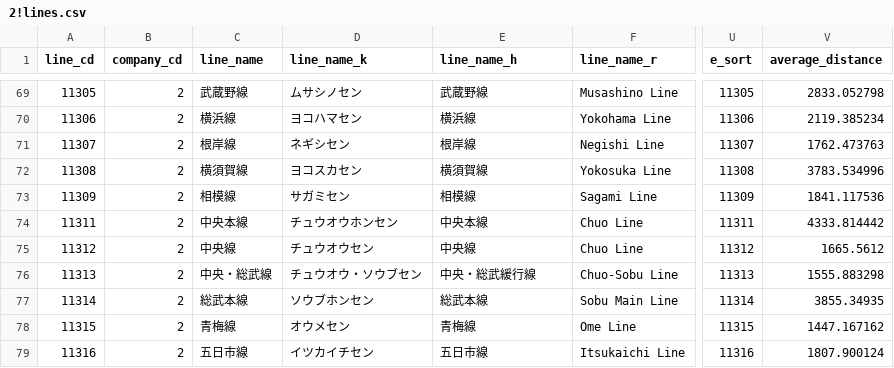
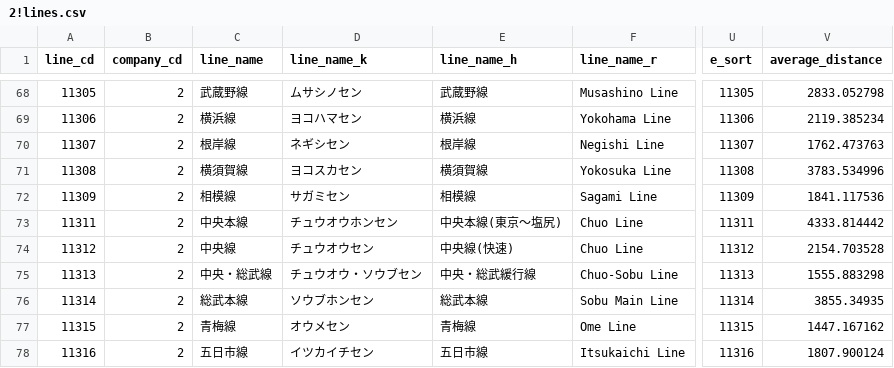
Before and after one commit to TrainLCD/StationAPI, a CSV file: data/2!lines.csv, drawn as a sheet; only a part is shown, gaps mark what is left out; addresses are those after the commit; the diff covers the shown part only; the diff names each change by its address in the sheet, - before the commit and + after, or states it on an @@ line.

```diff
--- a/data/2!lines.csv
+++ b/data/2!lines.csv
-E73 (line_name_h): 中央本線
+E73 (line_name_h): 中央本線(東京～塩尻)
-E74 (line_name_h): 中央線
+E74 (line_name_h): 中央線(快速)
-V74 (average_distance): 1665.5612
+V74 (average_distance): 2154.703528
```
Also changed, not shown: 2 removed rows and 154 edited cells elsewhere in this file.
